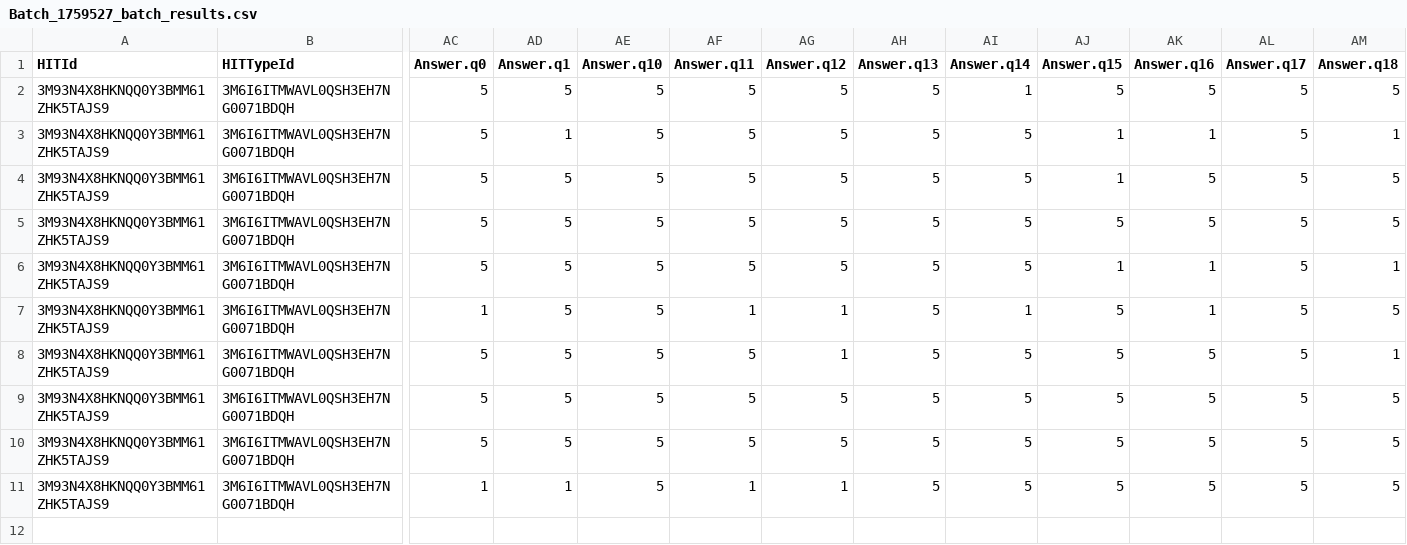
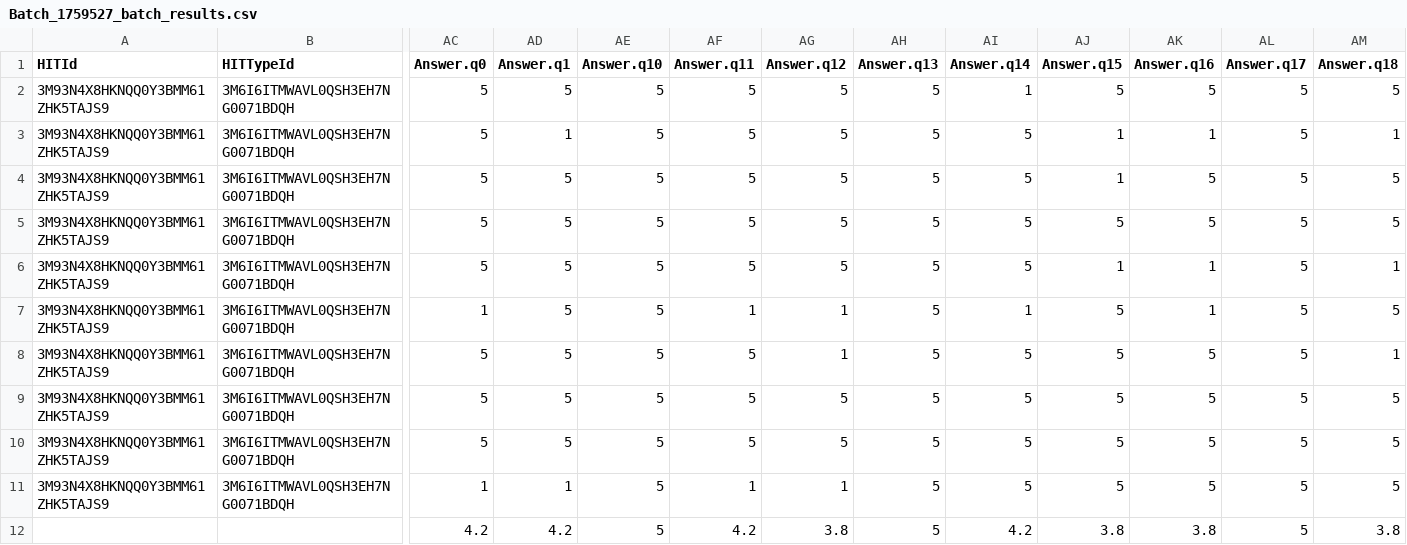
Before and after one commit to rishavmukherji/designfeedback, a CSV file: Round 3/Batch_1759527_batch_results.csv, drawn as a sheet; only a part is shown, gaps mark what is left out; rows hold the shown columns only; the diff names each change by its address in the sheet, - before the commit and + after, or states it on an @@ line.

```diff
--- a/Round 3/Batch_1759527_batch_results.csv
+++ b/Round 3/Batch_1759527_batch_results.csv
+row 12:  |  | 4.2 | 4.2 | 5 | 4.2 | 3.8 | 5 | 4.2 | 3.8 | 3.8 | 5 | 3.8
```
Also changed, not shown: Round 3/Batch_1759526_batch_results.csv, Round 3/Batch_1759528_batch_results.csv, 12 other files.
